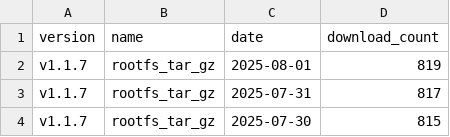
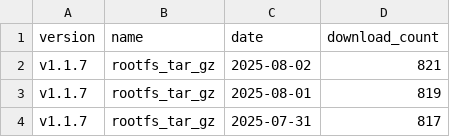
Before and after one commit to ankit1057/CommandClick, a CSV file: statistics/download_count/CommandClick-Linux.csv, drawn as a sheet; only a part is shown; the shorter side is filled out with more unchanged rows.

```diff
--- a/statistics/download_count/CommandClick-Linux.csv
+++ b/statistics/download_count/CommandClick-Linux.csv
@@ -1,2 +1,3 @@
 version,name,date,download_count
+v1.1.7,rootfs_tar_gz,2025-08-02,821
 v1.1.7,rootfs_tar_gz,2025-08-01,819
```
Also changed, not shown: statistics/download_count/CommandClick.csv, statistics/download_count/repbash.csv, 2 other files.
